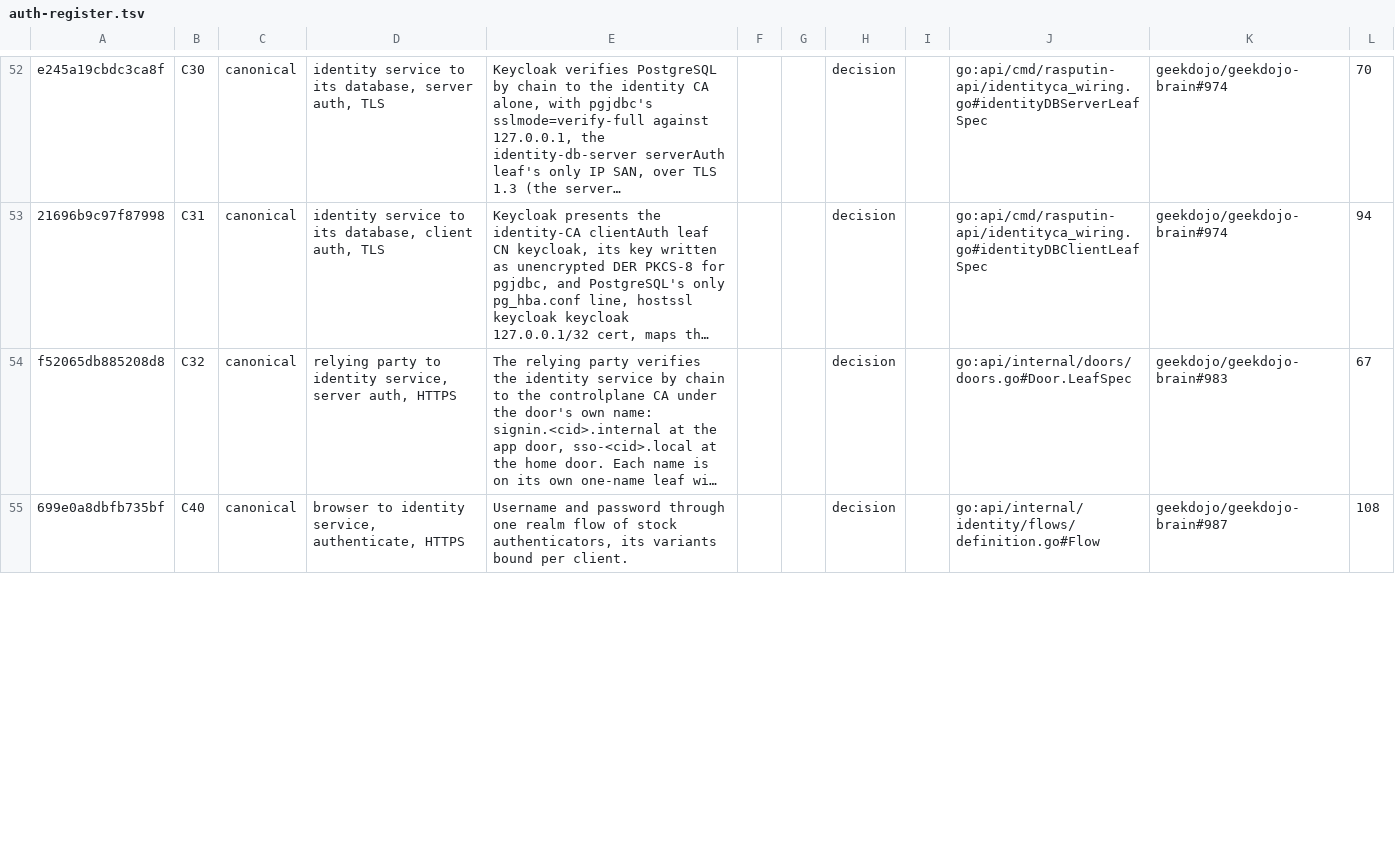
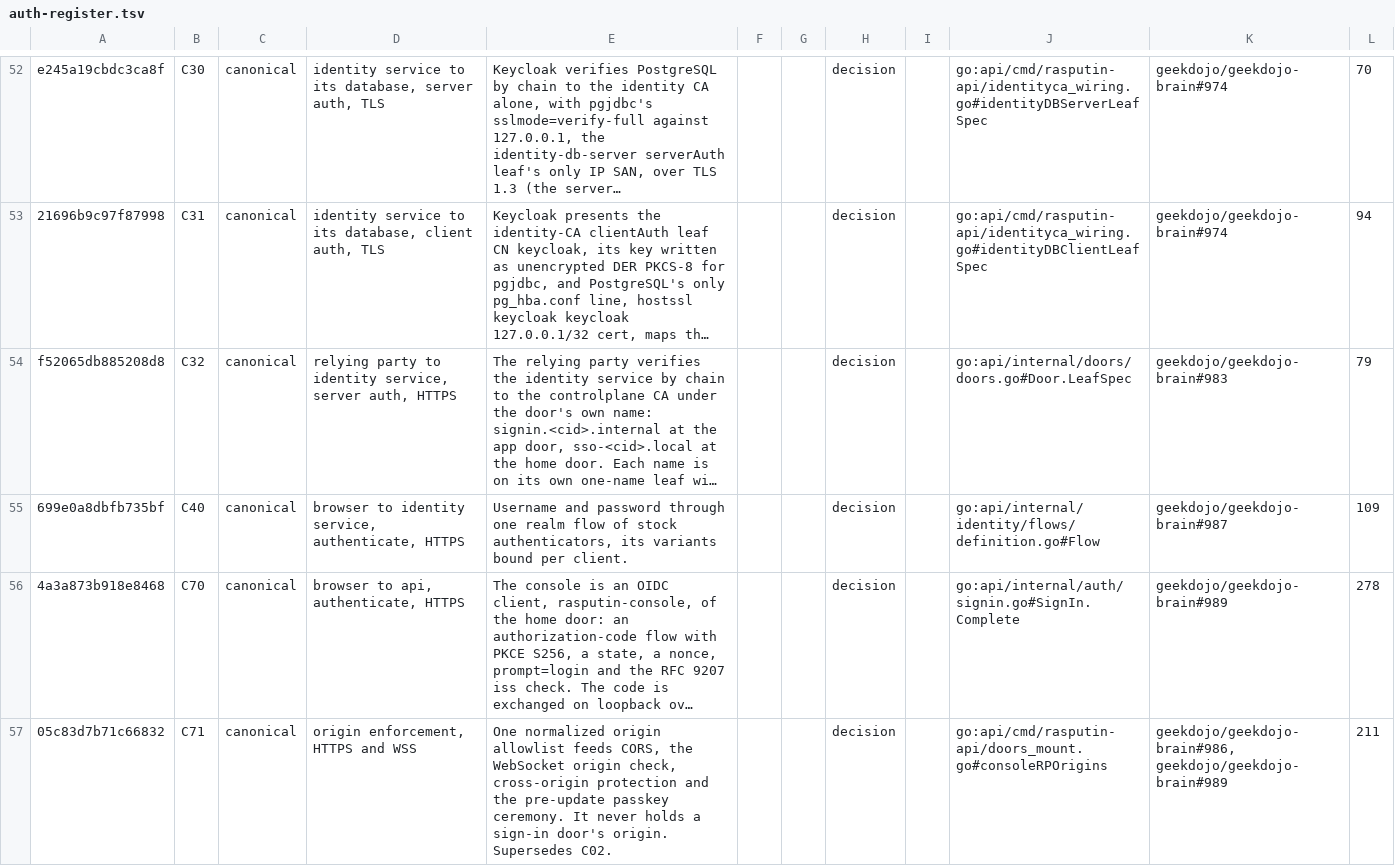
Before and after one commit to geekdojo/rasputin-control-plane, a TSV file: .github/auth-register.tsv, drawn as a sheet; only a part is shown, gaps mark what is left out; long unchanged cells end in …; the diff covers the shown part only; the diff names each change by its address in the sheet, - before the commit and + after, or states it on an @@ line.

```diff
--- a/.github/auth-register.tsv
+++ b/.github/auth-register.tsv
-L54: 67
+L54: 79
-L55: 108
+L55: 109
@@ row 90 moved to row 56: 4a3a873b918e8468 @@
+row 57: 05c83d7b71c66832 | C71 | canonical | origin enforcement, HTTPS and WSS | One normalized origin allowlist feeds CORS, the WebSocket origin check, cross-origin protection and the pre-update passkey ceremony. It never holds a sign-in door's origin. Supersedes C02. |  |  | decision |  | go:api/cmd/rasputin-api/doors_mount.go#consoleRPOrigins | geekdojo/geekdojo-brain#986, geekdojo/geekdojo-brain#989 | 211
```
Also changed, not shown: 1 added row, 2 removed rows, 3 moved rows and 10 edited cells elsewhere in this file, 48 other files.
